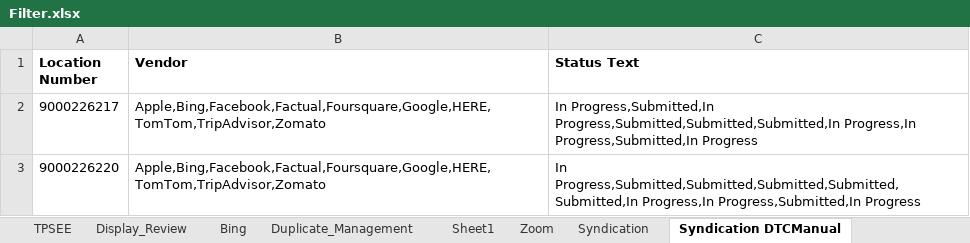
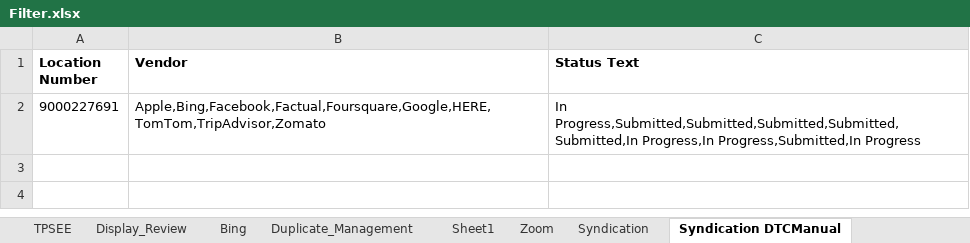
Before and after one commit to DAC-Projects/DACAutomation, an Excel workbook: data/Filter.xlsx, sheet Syndication DTCManual, drawn as a sheet; values as stored, in another font and other column widths than the file's, no borders; removed rows and columns are numbered as before the commit, all else as after; the diff names each change by its address in the sheet, - before the commit and + after, or states it on an @@ line.

```diff
--- a/data/Filter.xlsx (sheet Syndication DTCManual)
+++ b/data/Filter.xlsx (sheet Syndication DTCManual)
-row 2: 9000226217 | Apple,Bing,Facebook,Factual,Foursquare,Google,HERE,TomTom,TripAdvisor,Zomato | In Progress,Submitted,In Progress,Submitted,Submitted,Submitted,In Progress,In Progress,Submitted,In Progress
-A2 (Location Number): 9000226220
+A2 (Location Number): 9000227691
```
Also changed, not shown: sheet Zoom, sheet Duplicate_Management, sheet Syndication DTCAPI, sheet SyndicationLPAD, sheet Syndication, sheet TPSEE, data/CF.xlsx, data/FilterCriteria.xlsx, 25 other files.
